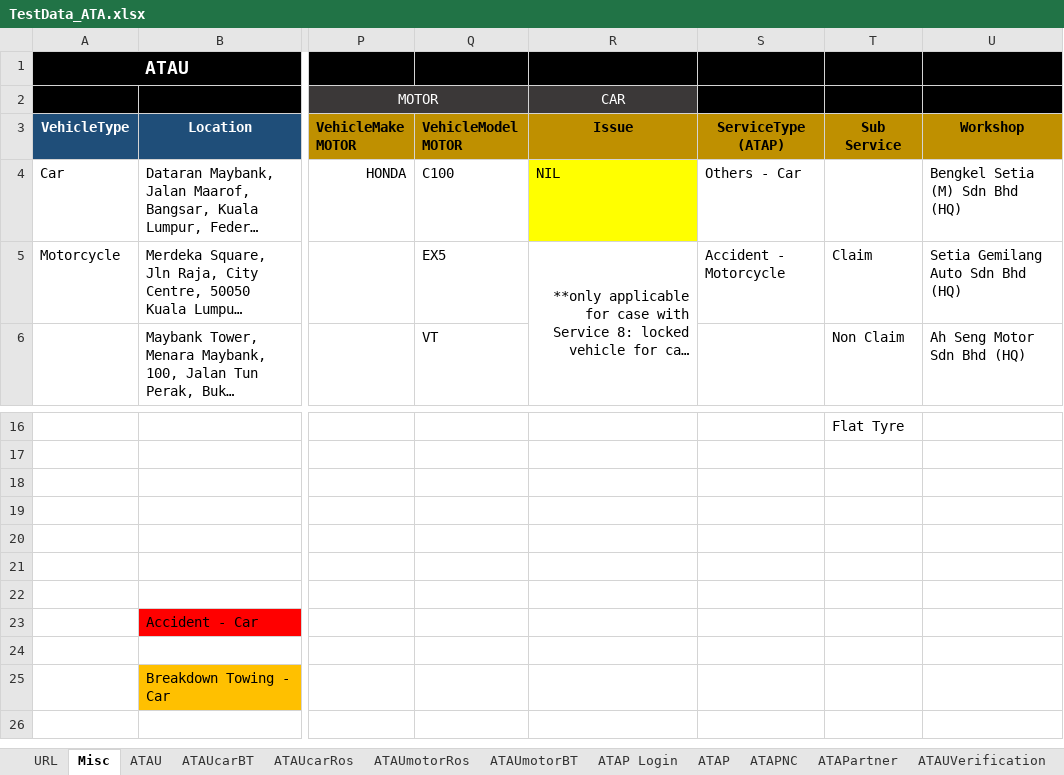
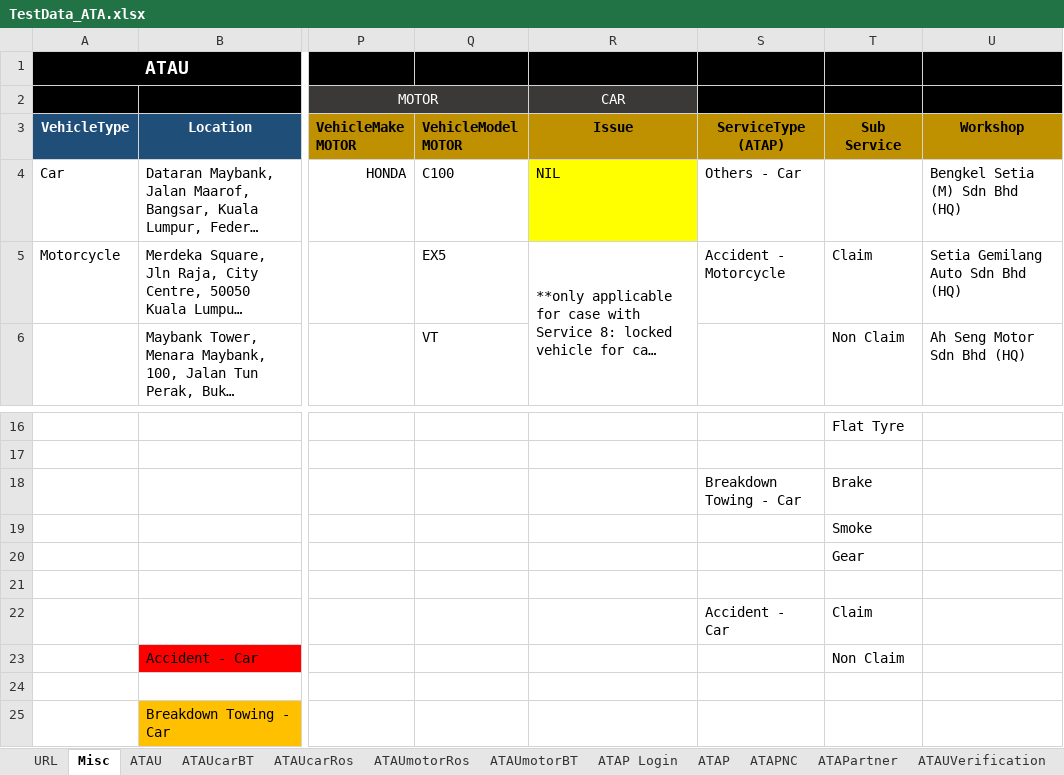
Before and after one commit to nizammm11/ATA_Automation, an Excel workbook: ATA_Upload/TestData_ATA.xlsx, sheet Misc, drawn as a sheet; only a part is shown, gaps mark what is left out; the shorter side is filled out with more unchanged rows; long unchanged cells end in …; values as stored, in another font and other column widths than the file's, no borders; the diff names each change by its address in the sheet, - before the commit and + after, or states it on an @@ line.

```diff
--- a/ATA_Upload/TestData_ATA.xlsx (sheet Misc)
+++ b/ATA_Upload/TestData_ATA.xlsx (sheet Misc)
-R5 alignment: right
+R5 alignment: left
-S18 (ServiceType (ATAP)): (empty)
+S18 (ServiceType (ATAP)): Breakdown Towing - Car
-T18 (Sub Service): (empty)
+T18 (Sub Service): Brake
-T19 (Sub Service): (empty)
+T19 (Sub Service): Smoke
-T20 (Sub Service): (empty)
+T20 (Sub Service): Gear
-S22 (ServiceType (ATAP)): (empty)
+S22 (ServiceType (ATAP)): Accident - Car
-T22 (Sub Service): (empty)
+T22 (Sub Service): Claim
-T23 (Sub Service): (empty)
+T23 (Sub Service): Non Claim
```
Also changed, not shown: 29 other files.
